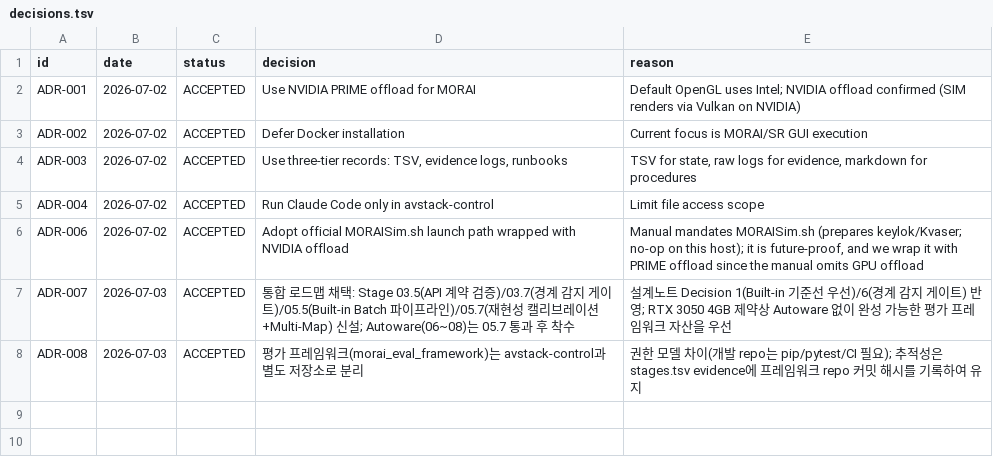
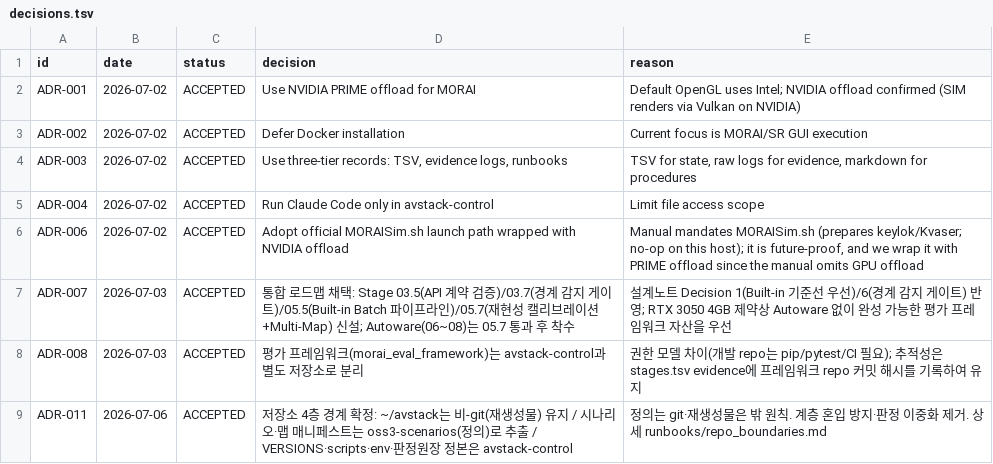
Before and after one commit to hjjung-katech/avstack-control, a TSV file: records/decisions.tsv, drawn as a sheet.

```diff
--- a/records/decisions.tsv
+++ b/records/decisions.tsv
@@ -8 +8,2 @@ ADR-007	2026-07-03	ACCEPTED	통합 로드맵 채택: Stage 03.5(API 계약 검
 ADR-008	2026-07-03	ACCEPTED	평가 프레임워크(morai_eval_framework)는 avstack-control과 별도 저장소로 분리	권한 모델 차이(개발 repo는 pip/pytest/CI 필요); 추적성은 stages.tsv evidence에 프레임워크 repo 커밋 해시를 기록하여 유지
+ADR-011	2026-07-06	ACCEPTED	저장소 4층 경계 확정: ~/avstack는 비-git(재생성물) 유지 / 시나리오·맵 매니페스트는 oss3-scenarios(정의)로 추출 / VERSIONS·scripts·env·판정원장 정본은 avstack-control	정의는 git·재생성물은 밖 원칙. 계층 혼입 방지·판정 이중화 제거. 상세 runbooks/repo_boundaries.md
```
Also changed, not shown: records/issues.tsv, 3 other files.
